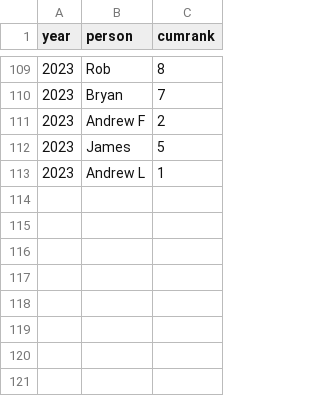
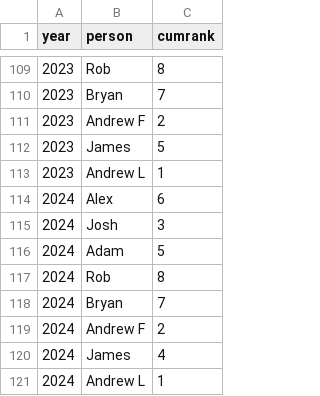
Before and after one commit to playerpool/org, a CSV file: data/cumrank.csv, drawn as a sheet; only a part is shown, gaps mark what is left out.

```diff
--- a/data/cumrank.csv
+++ b/data/cumrank.csv
@@ -113 +113,9 @@ year,person,cumrank
 2023,Andrew L,1
+2024,Alex,6
+2024,Josh,3
+2024,Adam,5
+2024,Rob,8
+2024,Bryan,7
+2024,Andrew F,2
+2024,James,4
+2024,Andrew L,1
```
Also changed, not shown: data/picks.csv, data/pp2.csv, 2 other files.
